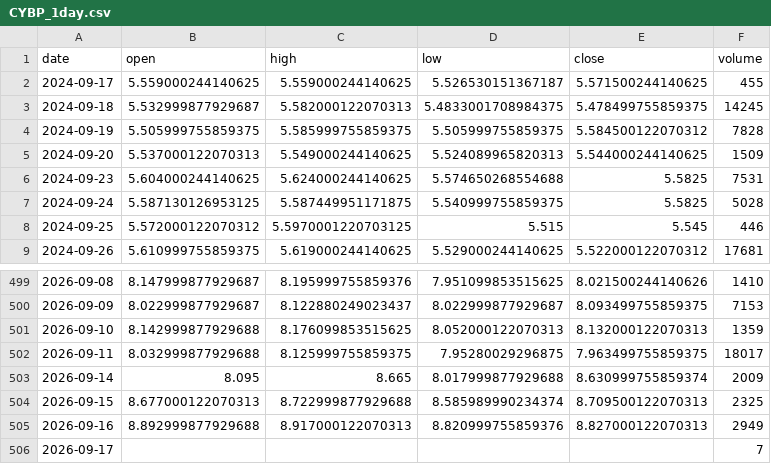
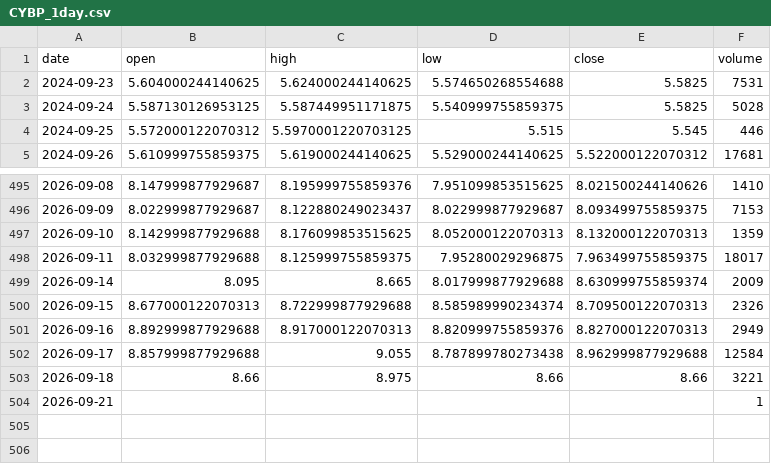
Before and after one commit to grahamgourlay-prog/Fortress2026, a CSV file: chart-pipeline/portfolio_data/portfolio_data/CYBP_1day.csv, drawn as a sheet; only a part is shown, gaps mark what is left out.

```diff
--- a/chart-pipeline/portfolio_data/portfolio_data/CYBP_1day.csv
+++ b/chart-pipeline/portfolio_data/portfolio_data/CYBP_1day.csv
@@ -1,6 +1,2 @@
 date,open,high,low,close,volume
-2024-09-17,5.559000244140625,5.559000244140625,5.526530151367187,5.571500244140625,455
-2024-09-18,5.532999877929687,5.582000122070313,5.4833001708984375,5.478499755859375,14245
-2024-09-19,5.505999755859375,5.585999755859375,5.505999755859375,5.584500122070312,7828
-2024-09-20,5.537000122070313,5.549000244140625,5.524089965820313,5.544000244140625,1509
 2024-09-23,5.604000244140625,5.624000244140625,5.574650268554688,5.5825,7531
@@ -503,4 +499,6 @@ date,open,high,low,close,volume
 2026-09-14,8.095,8.665,8.017999877929688,8.630999755859374,2009
-2026-09-15,8.677000122070313,8.722999877929688,8.585989990234374,8.709500122070313,2325
+2026-09-15,8.677000122070313,8.722999877929688,8.585989990234374,8.709500122070313,2326
 2026-09-16,8.892999877929688,8.917000122070313,8.820999755859376,8.827000122070313,2949
-2026-09-17,,,,,7
+2026-09-17,8.857999877929688,9.055,8.787899780273438,8.962999877929688,12584
+2026-09-18,8.66,8.975,8.66,8.66,3221
+2026-09-21,,,,,1
```
Also changed, not shown: chart-pipeline/portfolio_data/portfolio_data/IEUX_1day.csv, chart-pipeline/portfolio_data/portfolio_data/IEUX_1week.csv, 34 other files.
